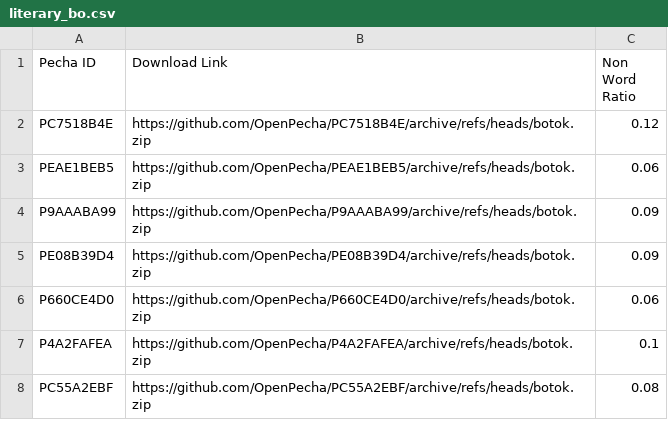
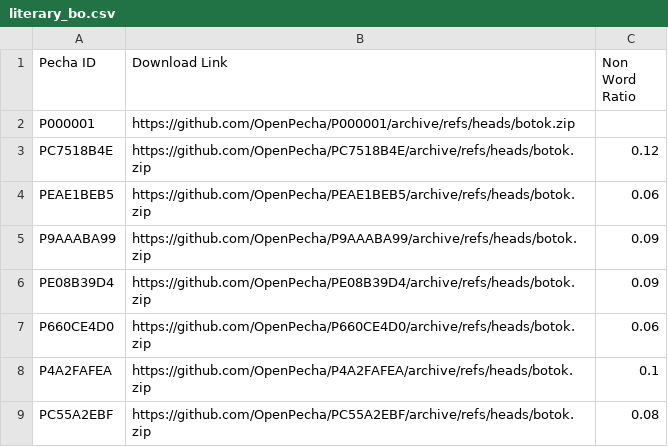
Before and after one commit to OpenPecha-Data/corpus_catalog, a CSV file: data/literary_bo.csv, drawn as a sheet; only a part is shown; the diff names each change by its address in the sheet, - before the commit and + after, or states it on an @@ line.

Commit message:
Update literary_bo.csv

```diff
--- a/data/literary_bo.csv
+++ b/data/literary_bo.csv
+row 2: P000001 | https://github.com/OpenPecha/P000001/archive/refs/heads/botok.zip
```
